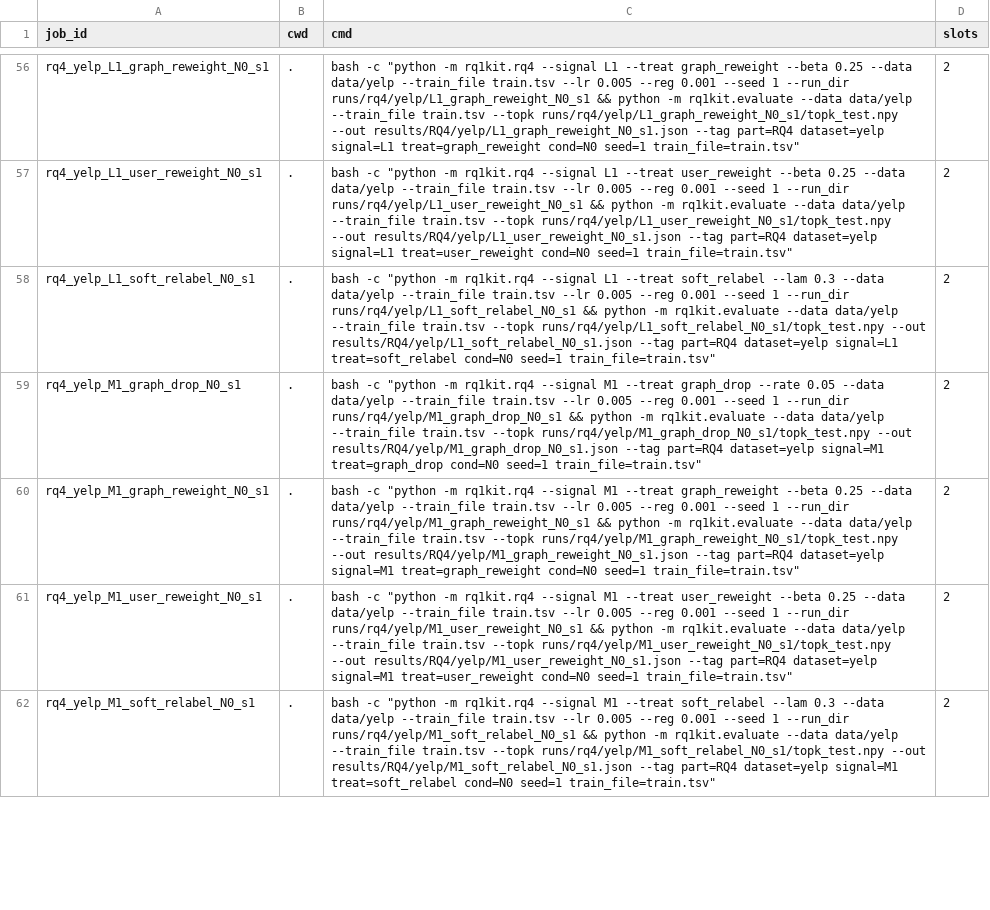
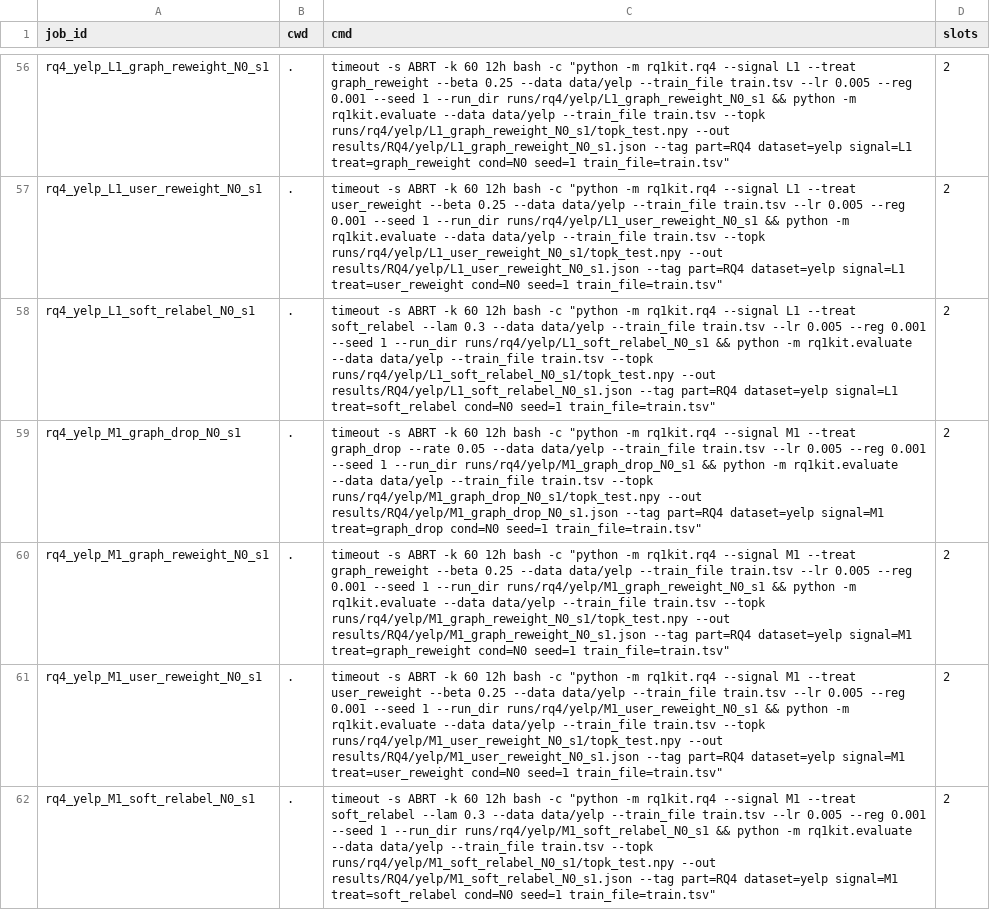
Before and after one commit to Keshavii/DenoisingSurvey, a CSV file: pc3/rq1/configs/rq4/jobs_final_yelp_s1.csv, drawn as a sheet; only a part is shown, gaps mark what is left out; the diff covers the shown part only; the diff names each change by its address in the sheet, - before the commit and + after, or states it on an @@ line.

```diff
--- a/pc3/rq1/configs/rq4/jobs_final_yelp_s1.csv
+++ b/pc3/rq1/configs/rq4/jobs_final_yelp_s1.csv
-C56 (cmd): bash -c…
+C56 (cmd): timeout -s ABRT -k 60 12h bash -c…
-C57 (cmd): bash -c…
+C57 (cmd): timeout -s ABRT -k 60 12h bash -c…
-C58 (cmd): bash -c…
+C58 (cmd): timeout -s ABRT -k 60 12h bash -c…
-C59 (cmd): bash -c…
+C59 (cmd): timeout -s ABRT -k 60 12h bash -c…
-C60 (cmd): bash -c…
+C60 (cmd): timeout -s ABRT -k 60 12h bash -c…
-C61 (cmd): bash -c…
+C61 (cmd): timeout -s ABRT -k 60 12h bash -c…
-C62 (cmd): bash -c…
+C62 (cmd): timeout -s ABRT -k 60 12h bash -c…
```
Also changed, not shown: 162 edited cells elsewhere in this file, pc3/rq10/results/run_summary.tsv, 32 other files.
